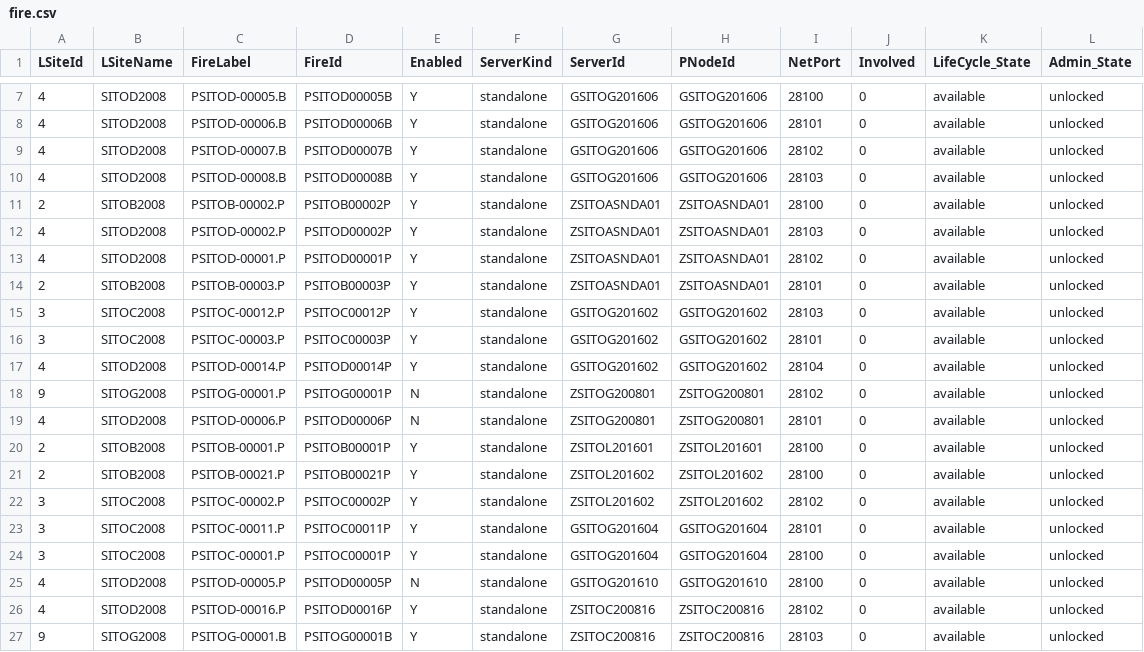
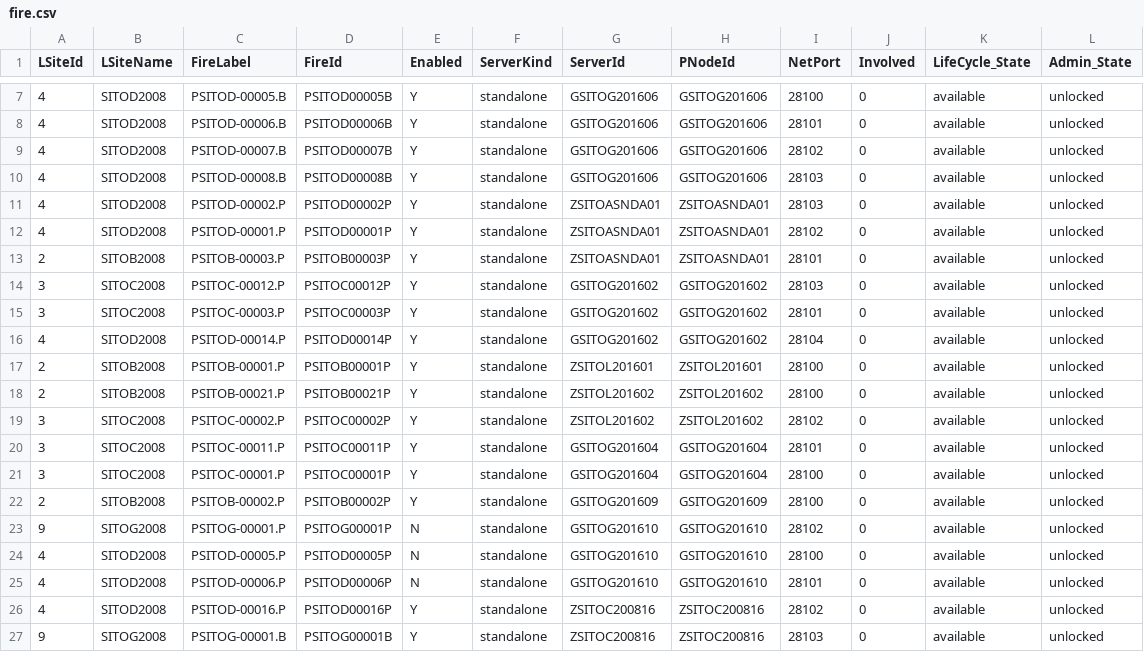
Before and after one commit to disanben/migrazioni_sia, a CSV file: csv/ext/orig/fire.csv, drawn as a sheet; only a part is shown, gaps mark what is left out; removed rows and columns are numbered as before the commit, all else as after; the diff names each change by its address in the sheet, - before the commit and + after, or states it on an @@ line.

```diff
--- a/csv/ext/orig/fire.csv
+++ b/csv/ext/orig/fire.csv
-row 11: 2 | SITOB2008 | PSITOB-00002.P | PSITOB00002P | Y | standalone | ZSITOASNDA01 | ZSITOASNDA01 | 28100 | 0 | available | unlocked
-row 18: 9 | SITOG2008 | PSITOG-00001.P | PSITOG00001P | N | standalone | ZSITOG200801 | ZSITOG200801 | 28102 | 0 | available | unlocked
-row 19: 4 | SITOD2008 | PSITOD-00006.P | PSITOD00006P | N | standalone | ZSITOG200801 | ZSITOG200801 | 28101 | 0 | available | unlocked
+row 22: 2 | SITOB2008 | PSITOB-00002.P | PSITOB00002P | Y | standalone | GSITOG201609 | GSITOG201609 | 28100 | 0 | available | unlocked
+row 23: 9 | SITOG2008 | PSITOG-00001.P | PSITOG00001P | N | standalone | GSITOG201610 | GSITOG201610 | 28102 | 0 | available | unlocked
+row 25: 4 | SITOD2008 | PSITOD-00006.P | PSITOD00006P | N | standalone | GSITOG201610 | GSITOG201610 | 28101 | 0 | available | unlocked
```
Also changed, not shown: csv/ext/orig/buttare.csv, csv/ext/orig/elencoserver-2016.csv, 6 other files.
